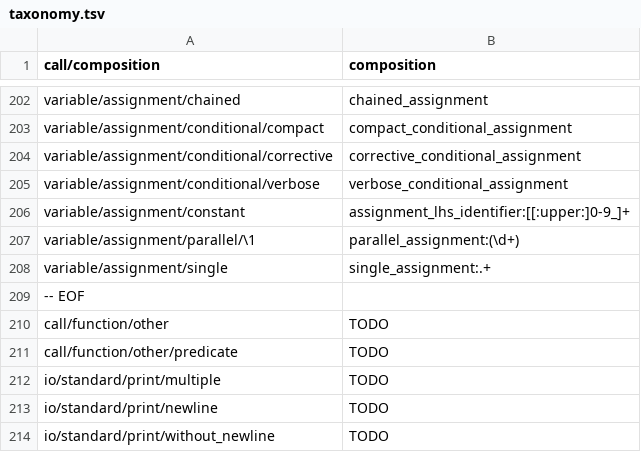
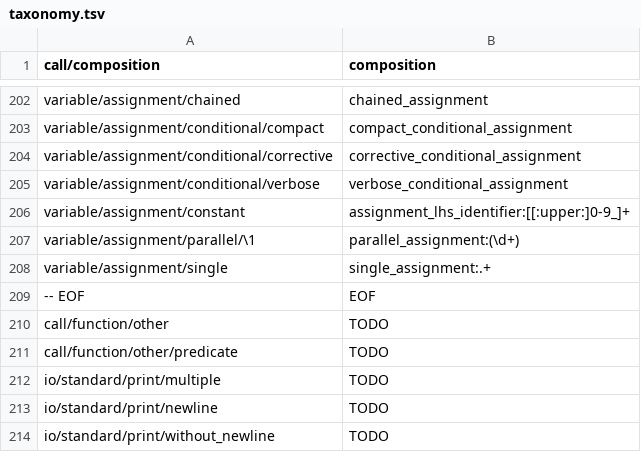
Before and after one commit to laowantong/paroxython, a TSV file: paroxython/taxonomy.tsv, drawn as a sheet; only a part is shown, gaps mark what is left out.

Commit message:
prevent suppression of trailing whitespace in taxonomy.tsv

```diff
--- a/paroxython/taxonomy.tsv
+++ b/paroxython/taxonomy.tsv
@@ -208,3 +208,3 @@ variable/assignment/parallel/\1	parallel_assignment:(\d+)
 variable/assignment/single	single_assignment:.+
--- EOF
+-- EOF	EOF
 call/function/other	TODO
```
Also changed, not shown: 1 other file.
